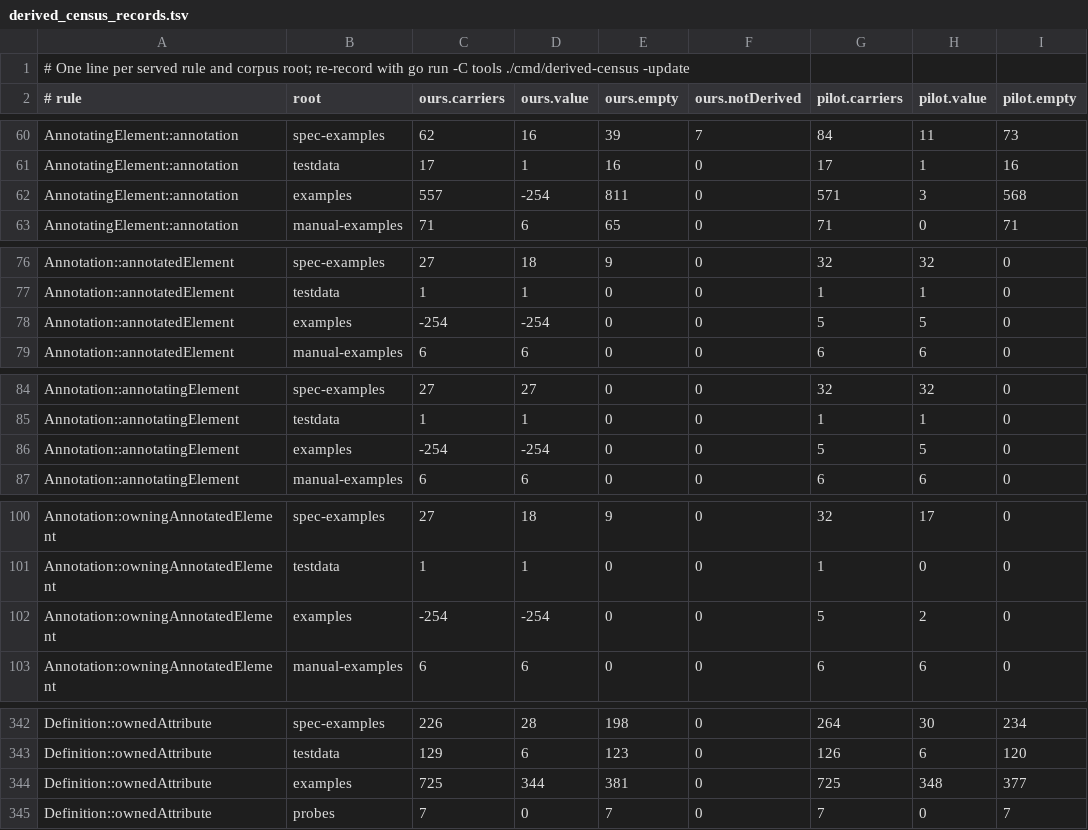
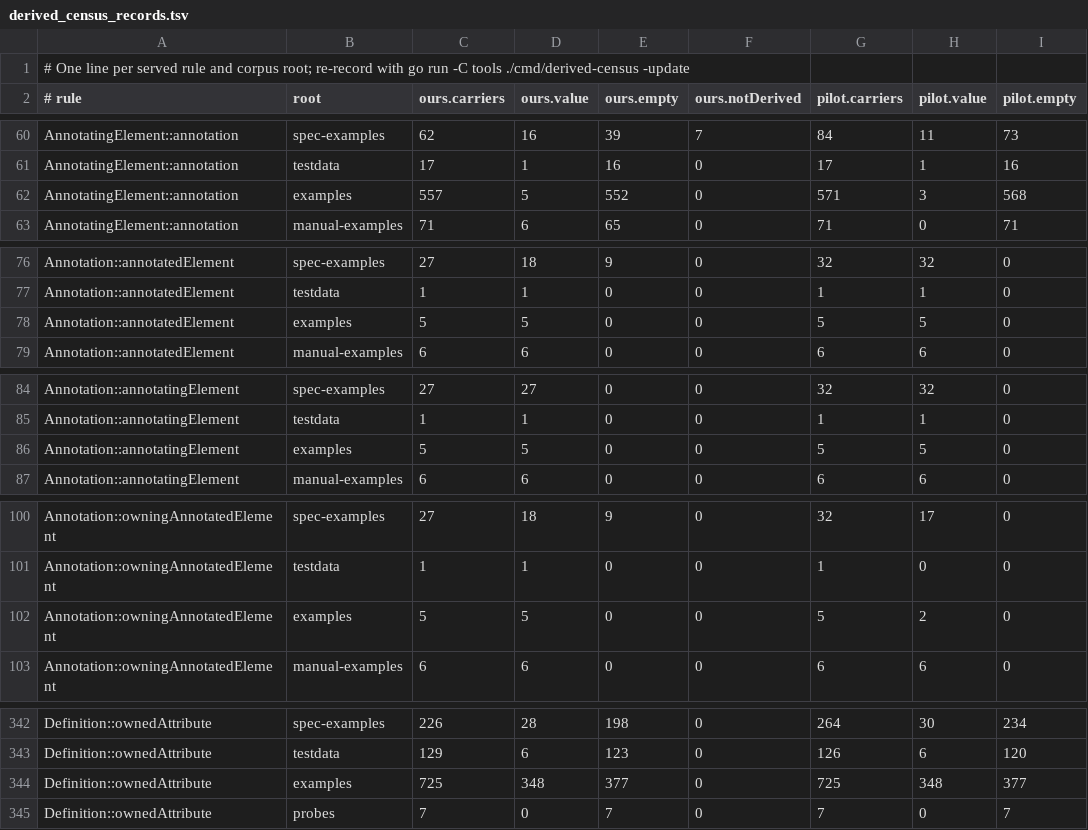
Before and after one commit to Open-MBEE/OpenSysML, a TSV file: internal/semantic/metamodel/derived_census_records.tsv, drawn as a sheet; only a part is shown, gaps mark what is left out; the diff covers the shown part only; the diff names each change by its address in the sheet, - before the commit and + after, or states it on an @@ line.

```diff
--- a/internal/semantic/metamodel/derived_census_records.tsv
+++ b/internal/semantic/metamodel/derived_census_records.tsv
-D62 (ours.value): -254
+D62 (ours.value): 5
-E62 (ours.empty): 811
+E62 (ours.empty): 552
-C78 (ours.carriers): -254
+C78 (ours.carriers): 5
-D78 (ours.value): -254
+D78 (ours.value): 5
-C86 (ours.carriers): -254
+C86 (ours.carriers): 5
-D86 (ours.value): -254
+D86 (ours.value): 5
-C102 (ours.carriers): -254
+C102 (ours.carriers): 5
-D102 (ours.value): -254
+D102 (ours.value): 5
-D344 (ours.value): 344
+D344 (ours.value): 348
-E344 (ours.empty): 381
+E344 (ours.empty): 377
```
Also changed, not shown: 50 edited cells elsewhere in this file, 2 other files.
